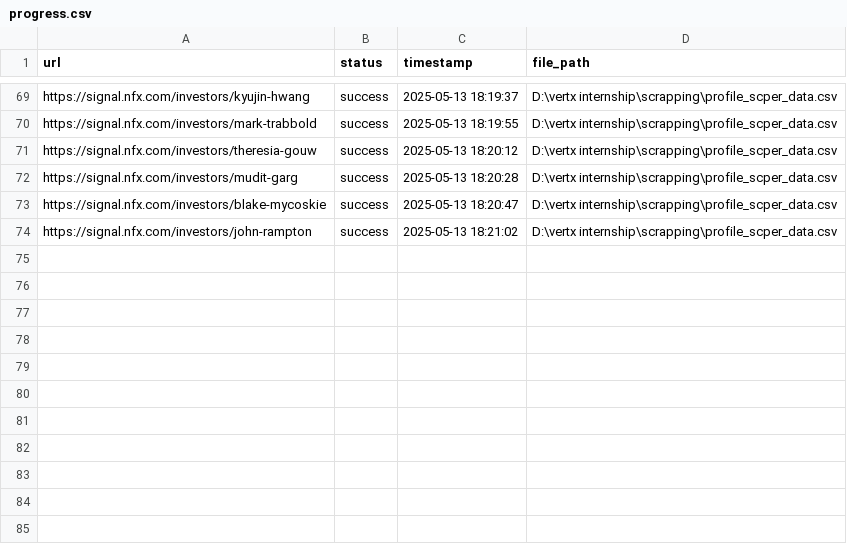
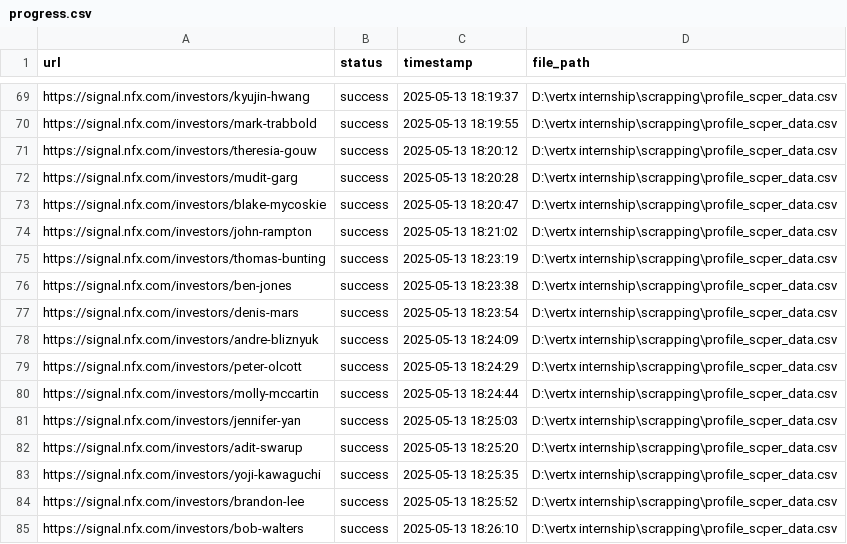
Before and after one commit to smit-faldu/scapper, a CSV file: progress.csv, drawn as a sheet; only a part is shown, gaps mark what is left out; the diff names each change by its address in the sheet, - before the commit and + after, or states it on an @@ line.

```diff
--- a/progress.csv
+++ b/progress.csv
+row 75: https://signal.nfx.com/investors/thomas-bunting | success | 2025-05-13 18:23:19 | D:\vertx internship\scrapping\profile_scper_data.csv
+row 76: https://signal.nfx.com/investors/ben-jones | success | 2025-05-13 18:23:38 | D:\vertx internship\scrapping\profile_scper_data.csv
+row 77: https://signal.nfx.com/investors/denis-mars | success | 2025-05-13 18:23:54 | D:\vertx internship\scrapping\profile_scper_data.csv
+row 78: https://signal.nfx.com/investors/andre-bliznyuk | success | 2025-05-13 18:24:09 | D:\vertx internship\scrapping\profile_scper_data.csv
+row 79: https://signal.nfx.com/investors/peter-olcott | success | 2025-05-13 18:24:29 | D:\vertx internship\scrapping\profile_scper_data.csv
+row 80: https://signal.nfx.com/investors/molly-mccartin | success | 2025-05-13 18:24:44 | D:\vertx internship\scrapping\profile_scper_data.csv
+row 81: https://signal.nfx.com/investors/jennifer-yan | success | 2025-05-13 18:25:03 | D:\vertx internship\scrapping\profile_scper_data.csv
+row 82: https://signal.nfx.com/investors/adit-swarup | success | 2025-05-13 18:25:20 | D:\vertx internship\scrapping\profile_scper_data.csv
+row 83: https://signal.nfx.com/investors/yoji-kawaguchi | success | 2025-05-13 18:25:35 | D:\vertx internship\scrapping\profile_scper_data.csv
+row 84: https://signal.nfx.com/investors/brandon-lee | success | 2025-05-13 18:25:52 | D:\vertx internship\scrapping\profile_scper_data.csv
+row 85: https://signal.nfx.com/investors/bob-walters | success | 2025-05-13 18:26:10 | D:\vertx internship\scrapping\profile_scper_data.csv
```
Also changed, not shown: profile_scper_data.csv, 1 other file.
